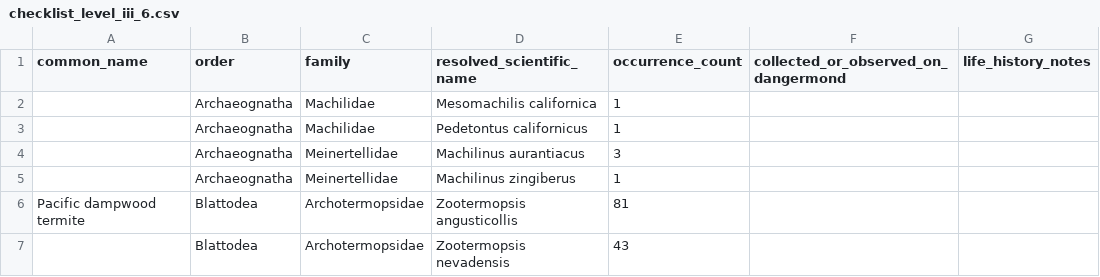
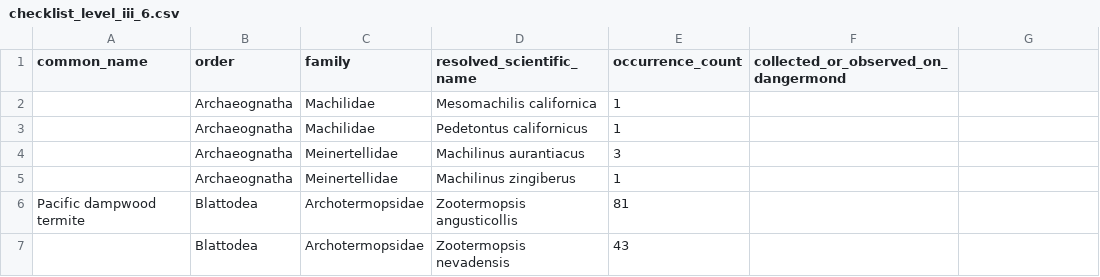
Before and after one commit to cheadle-biodiversity/Dangermond-arthropods, a CSV file: data/final/checklists/checklist_level_iii_6.csv, drawn as a sheet; only a part is shown; the diff names each change by its address in the sheet, - before the commit and + after, or states it on an @@ line.

```diff
--- a/data/final/checklists/checklist_level_iii_6.csv
+++ b/data/final/checklists/checklist_level_iii_6.csv
-G1: life_history_notes
+G1: (empty)
```
Also changed, not shown: data/final/checklists/checklist_level_iii_85.csv, data/final/checklists/column_metadata.csv, 15 other files.
